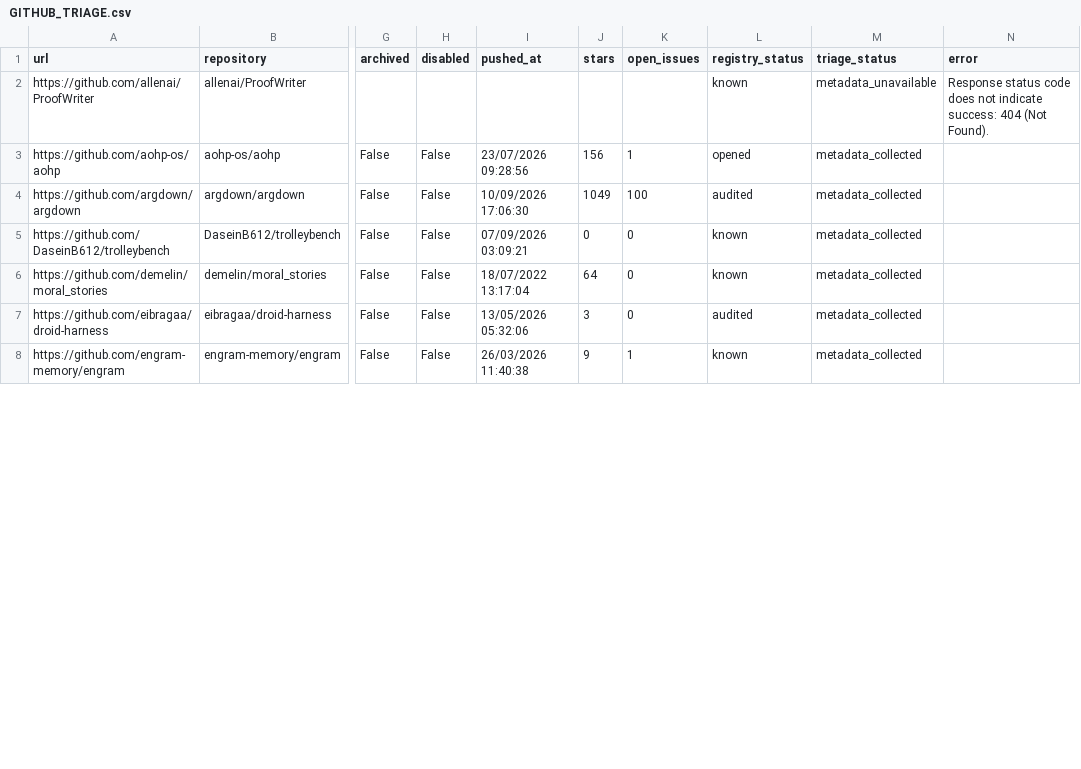
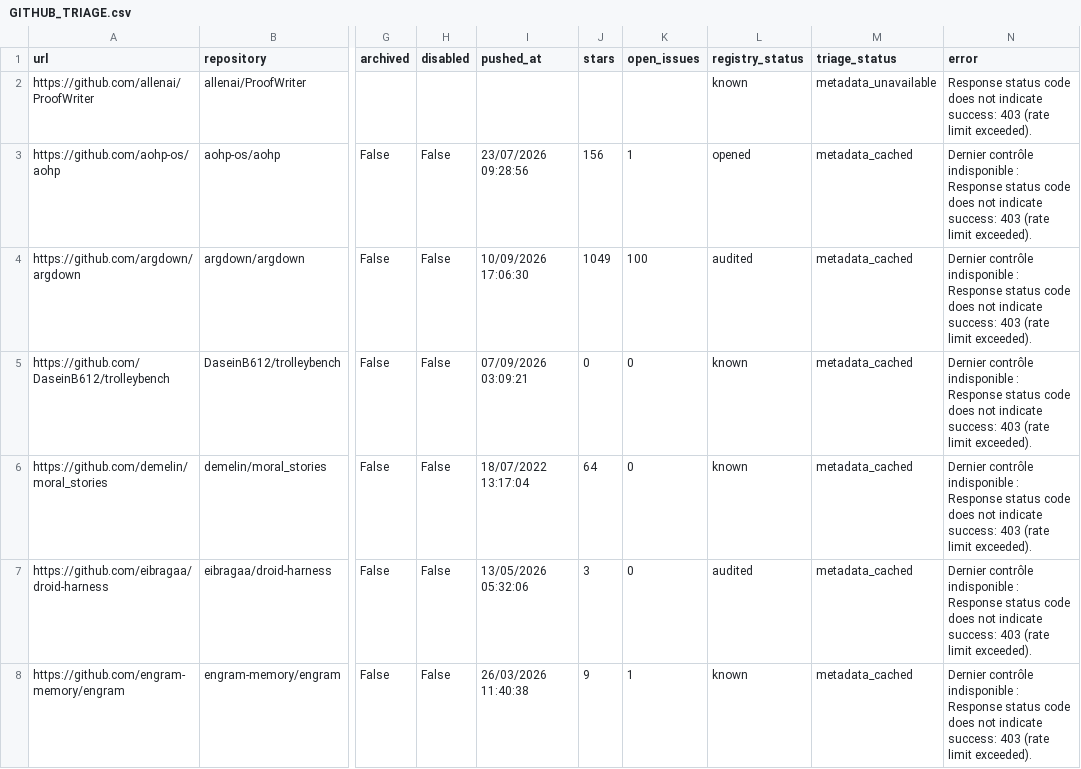
Before and after one commit to gat45/op15-logos, a CSV file: docs/GITHUB_TRIAGE.csv, drawn as a sheet; only a part is shown, gaps mark what is left out; the diff covers the shown part only; the diff names each change by its address in the sheet, - before the commit and + after, or states it on an @@ line.

```diff
--- a/docs/GITHUB_TRIAGE.csv
+++ b/docs/GITHUB_TRIAGE.csv
-N2 (error): …indicate success: 404 (Not Found).
+N2 (error): …indicate success: 403 (rate limit exceeded).
-M3:M8 (triage_status): metadata_collected
+M3:M8 (triage_status): metadata_cached
-N3:N8 (error): (empty)
+N3:N8 (error): Dernier contrôle indisponible : Response status code does not indicate success: 403 (rate limit exceeded).
```
Also changed, not shown: 7 added rows and 78 edited cells elsewhere in this file, docs/URL_REGISTRY.csv, 2 other files.
